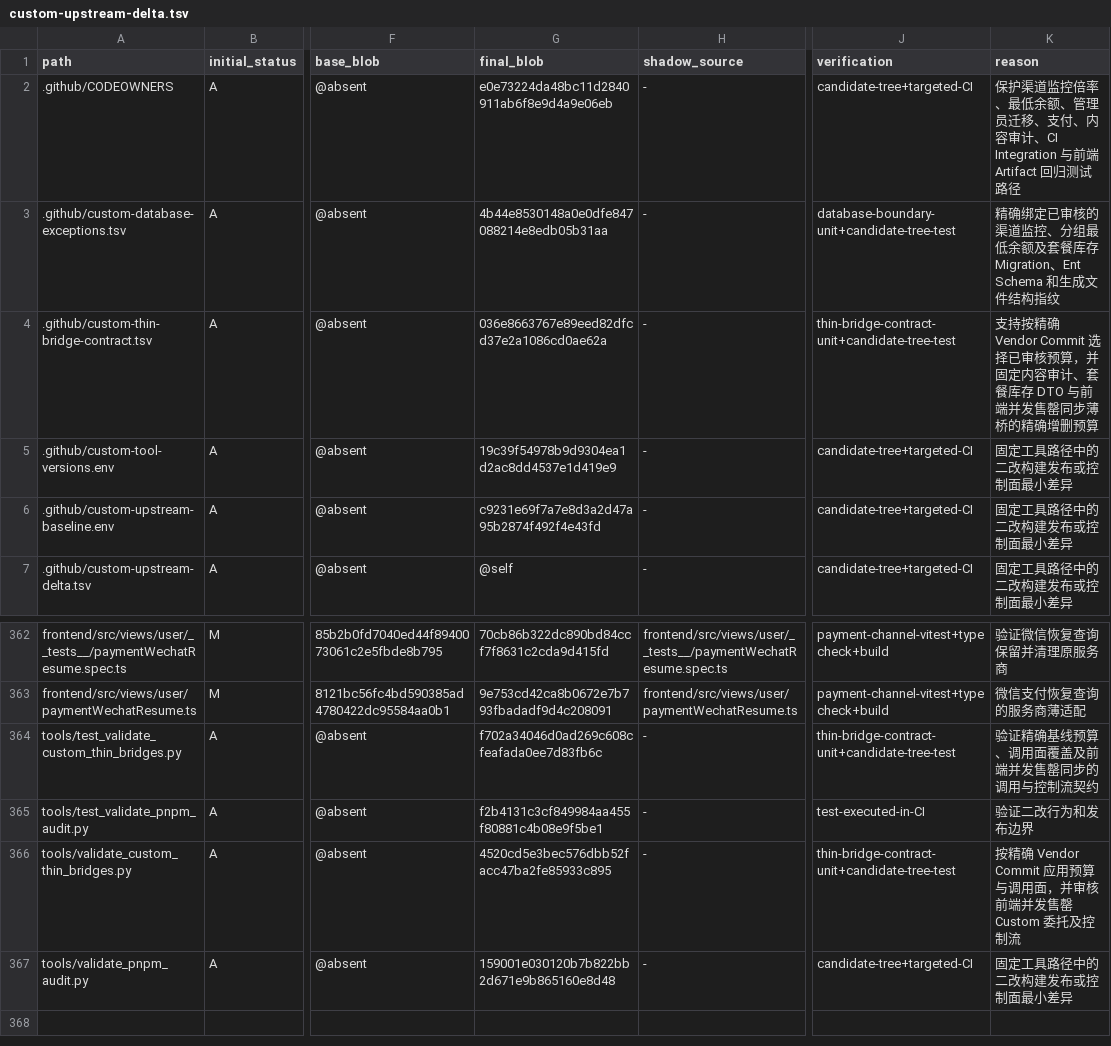
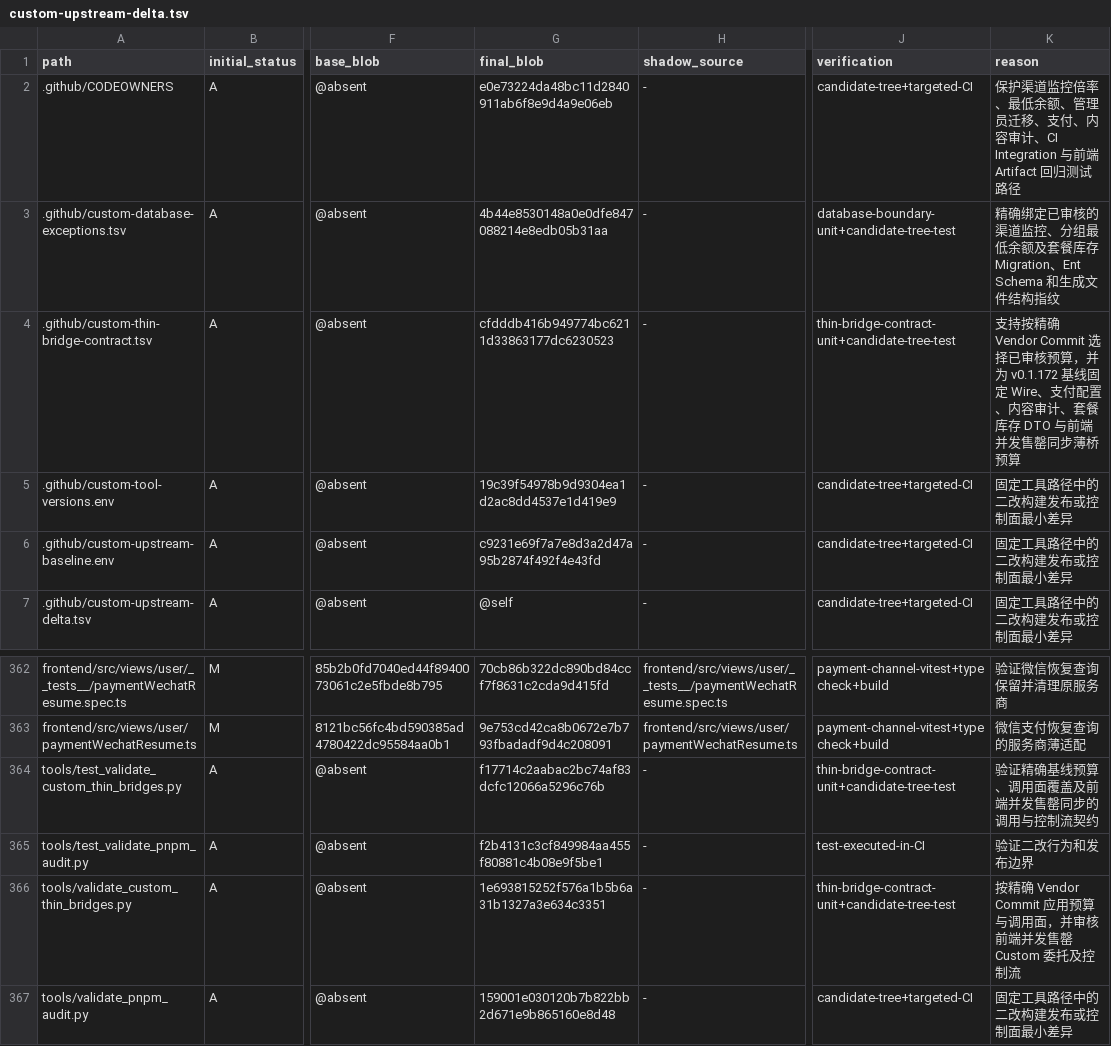
Before and after one commit to o87110/sub2api-custom-public, a TSV file: .github/custom-upstream-delta.tsv, drawn as a sheet; only a part is shown, gaps mark what is left out; the diff names each change by its address in the sheet, - before the commit and + after, or states it on an @@ line.

```diff
--- a/.github/custom-upstream-delta.tsv
+++ b/.github/custom-upstream-delta.tsv
-G4 (final_blob): 036e8663767e89eed82dfcd37e2a1086cd0ae62a
+G4 (final_blob): cfdddb416b949774bc6211d33863177dc6230523
-K4 (reason): …预算，并固定内容审计、套餐库存 DTO 与前端并发售罄同步薄桥的精确增删预算
+K4 (reason): …预算，并为 v0.1.172 基线固定 Wire、支付配置、内容审计、套餐库存 DTO 与前端并发售罄同步薄桥预算
-G364 (final_blob): f702a34046d0ad269c608cfeafada0ee7d83fb6c
+G364 (final_blob): f17714c2aabac2bc74af83dcfc12066a5296c76b
-G366 (final_blob): 4520cd5e3bec576dbb52facc47ba2fe85933c895
+G366 (final_blob): 1e693815252f576a1b5b6a31b1327a3e634c3351
```
Also changed, not shown: .github/custom-thin-bridge-contract.tsv, 2 other files.
